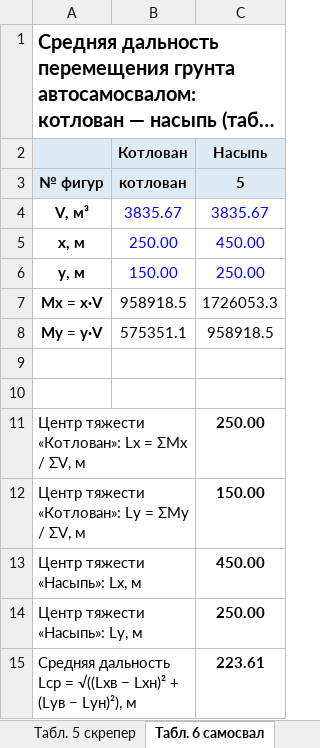
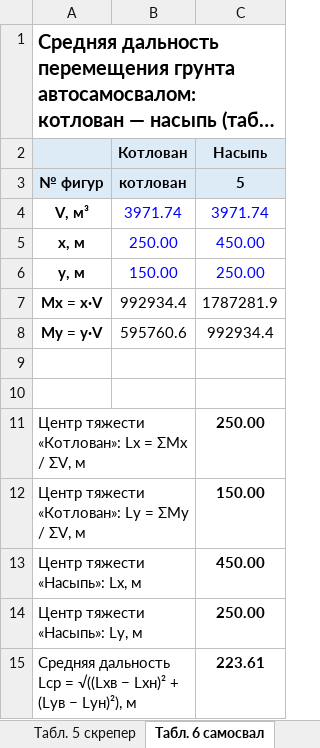
Before and after one commit to danok12/danok12, an Excel workbook: kursovaya-tsp/Объёмы_планировки_вариант2.xlsx, sheet Табл. 6 самосвал, drawn as a sheet; long unchanged cells end in …; values as stored, in another font and other column widths than the file's, no borders; the diff names each change by its address in the sheet, - before the commit and + after, or states it on an @@ line.

```diff
--- a/kursovaya-tsp/Объёмы_планировки_вариант2.xlsx (sheet Табл. 6 самосвал)
+++ b/kursovaya-tsp/Объёмы_планировки_вариант2.xlsx (sheet Табл. 6 самосвал)
-B4 (Котлован): 3835.67
+B4 (Котлован): 3971.74
-C4 (Насыпь): 3835.67
+C4 (Насыпь): 3971.74
-B7 (Котлован): 958918.5
+B7 (Котлован): 992934.4
-C7 (Насыпь): 1726053.3
+C7 (Насыпь): 1787281.9
-B8 (Котлован): 575351.1
+B8 (Котлован): 595760.6
-C8 (Насыпь): 958918.5
+C8 (Насыпь): 992934.4
```
Also changed, not shown: sheet Табл. 5 скрепер, sheet Табл. 1 объёмы (оконч.), sheet Табл. 4 распределение, sheet Отметки (оконч.), sheet Табл. 7 варианты, sheet Табл. 3 котлован, 6 more sheets, 33 other files.
